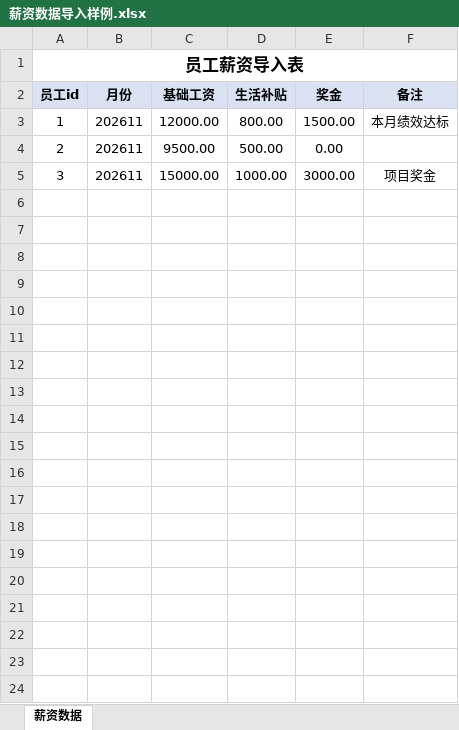
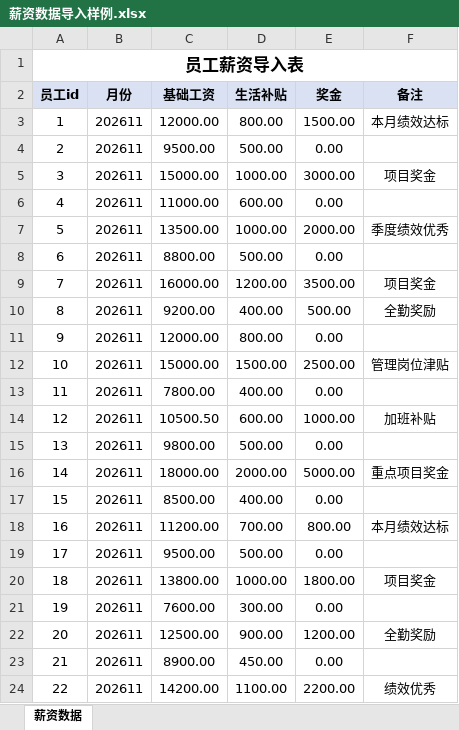
Before and after one commit to quuuuj/hrm, an Excel workbook: docs/import/薪资数据导入样例.xlsx, sheet 薪资数据, drawn as a sheet; values as stored, in another font and other column widths than the file's, no borders; the diff names each change by its address in the sheet, - before the commit and + after, or states it on an @@ line.

Commit message:
docs(import): 更新薪资数据导入样例表格

```diff
--- a/docs/import/薪资数据导入样例.xlsx (sheet 薪资数据)
+++ b/docs/import/薪资数据导入样例.xlsx (sheet 薪资数据)
+row 6: 4 | 202611 | 11000.00 | 600.00 | 0.00
+row 7: 5 | 202611 | 13500.00 | 1000.00 | 2000.00 | 季度绩效优秀
+row 8: 6 | 202611 | 8800.00 | 500.00 | 0.00
+row 9: 7 | 202611 | 16000.00 | 1200.00 | 3500.00 | 项目奖金
+row 10: 8 | 202611 | 9200.00 | 400.00 | 500.00 | 全勤奖励
+row 11: 9 | 202611 | 12000.00 | 800.00 | 0.00
+row 12: 10 | 202611 | 15000.00 | 1500.00 | 2500.00 | 管理岗位津贴
+row 13: 11 | 202611 | 7800.00 | 400.00 | 0.00
+row 14: 12 | 202611 | 10500.50 | 600.00 | 1000.00 | 加班补贴
+row 15: 13 | 202611 | 9800.00 | 500.00 | 0.00
+row 16: 14 | 202611 | 18000.00 | 2000.00 | 5000.00 | 重点项目奖金
+row 17: 15 | 202611 | 8500.00 | 400.00 | 0.00
+row 18: 16 | 202611 | 11200.00 | 700.00 | 800.00 | 本月绩效达标
+row 19: 17 | 202611 | 9500.00 | 500.00 | 0.00
+row 20: 18 | 202611 | 13800.00 | 1000.00 | 1800.00 | 项目奖金
+row 21: 19 | 202611 | 7600.00 | 300.00 | 0.00
+row 22: 20 | 202611 | 12500.00 | 900.00 | 1200.00 | 全勤奖励
+row 23: 21 | 202611 | 8900.00 | 450.00 | 0.00
+row 24: 22 | 202611 | 14200.00 | 1100.00 | 2200.00 | 绩效优秀
```
